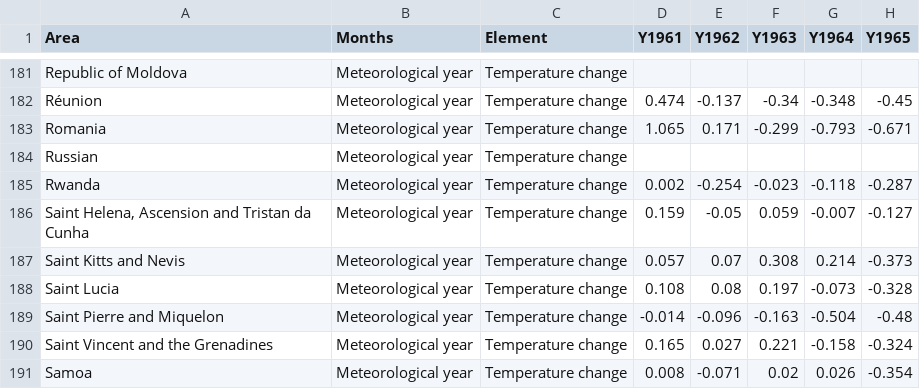
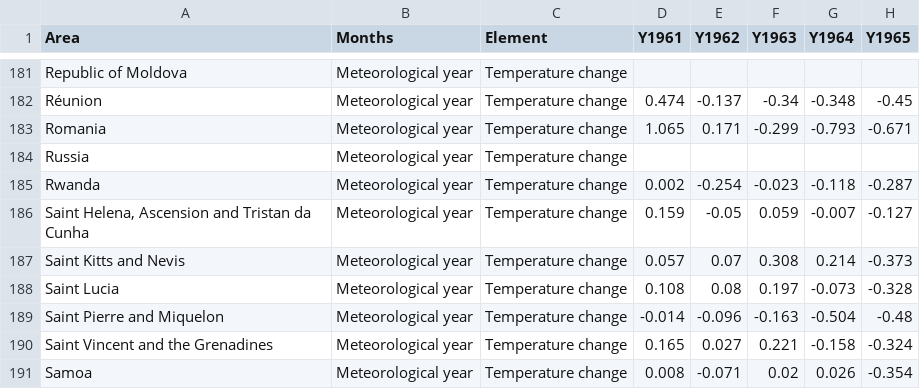
Before and after one commit to szhangg18/szhangg18.github.io, a CSV file: Vis2NewData.csv, drawn as a sheet; only a part is shown, gaps mark what is left out; the diff names each change by its address in the sheet, - before the commit and + after, or states it on an @@ line.

Commit message:
Update Vis2NewData.csv

```diff
--- a/Vis2NewData.csv
+++ b/Vis2NewData.csv
-A184 (Area): Russian
+A184 (Area): Russia
```
